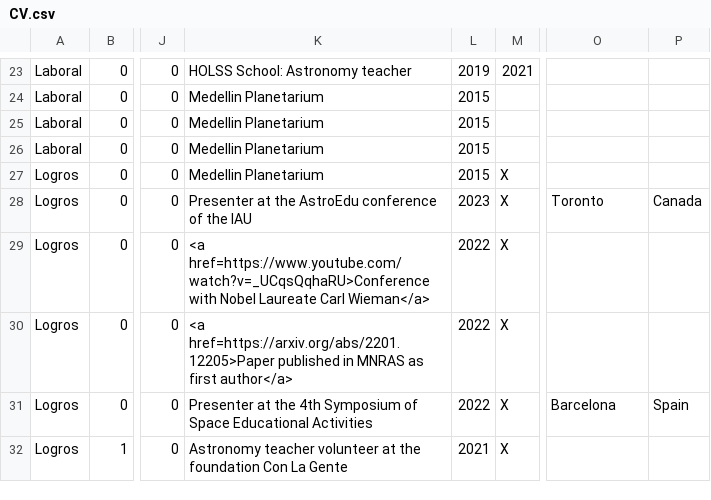
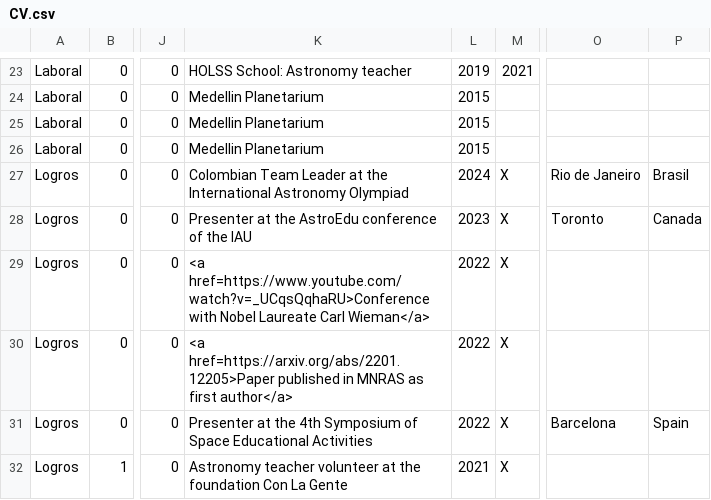
Before and after one commit to AgustinVallejo/AgustinVallejo.github.io, a CSV file: assets/CV.csv, drawn as a sheet; only a part is shown, gaps mark what is left out; the diff names each change by its address in the sheet, - before the commit and + after, or states it on an @@ line.

```diff
--- a/assets/CV.csv
+++ b/assets/CV.csv
-K27: Medellin Planetarium
+K27: Colombian Team Leader at the International Astronomy Olympiad
-L27: 2015
+L27: 2024
-O27: (empty)
+O27: Rio de Janeiro
-P27: (empty)
+P27: Brasil
```
Also changed, not shown: 3 other files.
